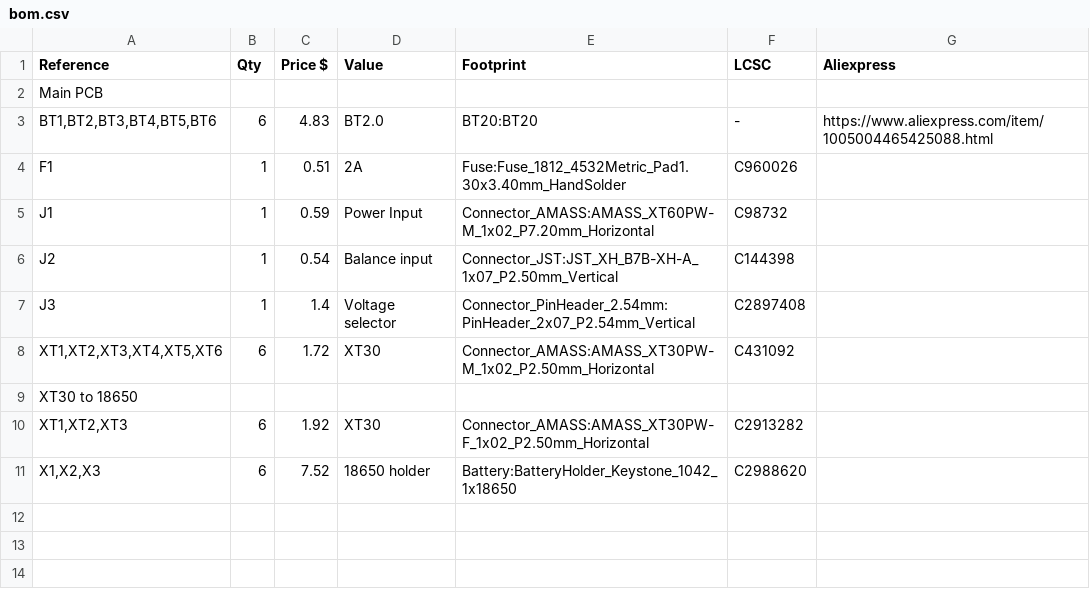
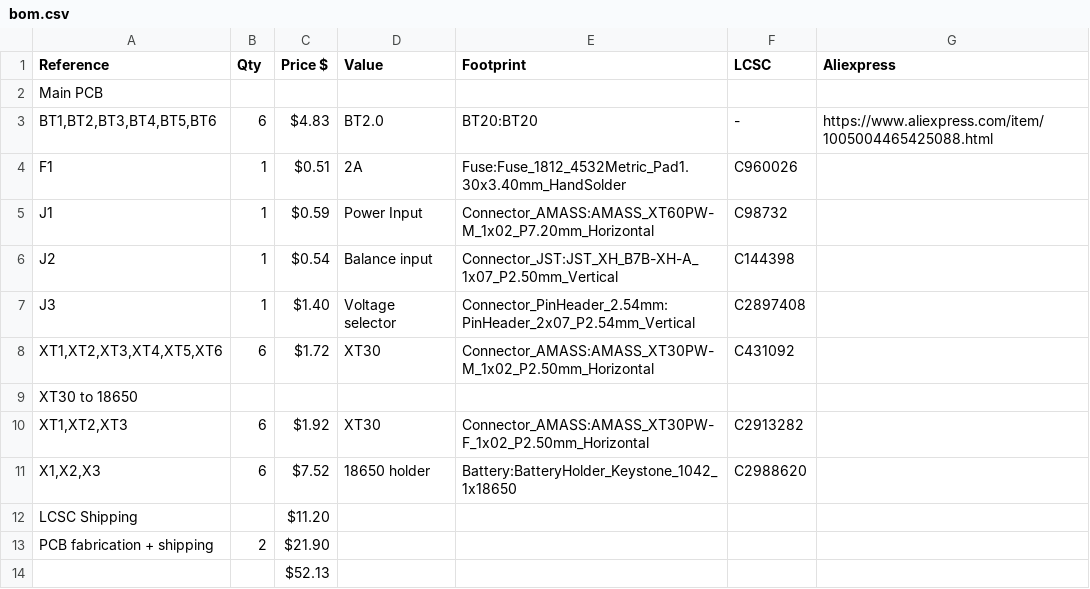
Before and after one commit to Tomas-Kuchta-FPV/1S-charging-board, a CSV file: bom.csv, drawn as a sheet.

```diff
--- a/bom.csv
+++ b/bom.csv
@@ -2,10 +2,13 @@ Reference,Qty,Price $,Value,Footprint,LCSC,Aliexpress
 Main PCB,,,,,,
-"BT1,BT2,BT3,BT4,BT5,BT6",6,4.83,BT2.0,BT20:BT20,-,https://www.aliexpress.com/item/1005004465425088.html
-F1,1,0.51,2A,Fuse:Fuse_1812_4532Metric_Pad1.30x3.40mm_HandSolder,C960026,
-J1,1,0.59,Power Input,Connector_AMASS:AMASS_XT60PW-M_1x02_P7.20mm_Horizontal,C98732,
-J2,1,0.54,Balance input,Connector_JST:JST_XH_B7B-XH-A_1x07_P2.50mm_Vertical,C144398,
-J3,1,1.4,Voltage selector,Connector_PinHeader_2.54mm:PinHeader_2x07_P2.54mm_Vertical,C2897408,
-"XT1,XT2,XT3,XT4,XT5,XT6",6,1.72,XT30,Connector_AMASS:AMASS_XT30PW-M_1x02_P2.50mm_Horizontal,C431092,
+"BT1,BT2,BT3,BT4,BT5,BT6",6,$4.83,BT2.0,BT20:BT20,-,https://www.aliexpress.com/item/1005004465425088.html
+F1,1,$0.51,2A,Fuse:Fuse_1812_4532Metric_Pad1.30x3.40mm_HandSolder,C960026,
+J1,1,$0.59,Power Input,Connector_AMASS:AMASS_XT60PW-M_1x02_P7.20mm_Horizontal,C98732,
+J2,1,$0.54,Balance input,Connector_JST:JST_XH_B7B-XH-A_1x07_P2.50mm_Vertical,C144398,
+J3,1,$1.40,Voltage selector,Connector_PinHeader_2.54mm:PinHeader_2x07_P2.54mm_Vertical,C2897408,
+"XT1,XT2,XT3,XT4,XT5,XT6",6,$1.72,XT30,Connector_AMASS:AMASS_XT30PW-M_1x02_P2.50mm_Horizontal,C431092,
 XT30 to 18650,,,,,,
-"XT1,XT2,XT3",6,1.92,XT30,Connector_AMASS:AMASS_XT30PW-F_1x02_P2.50mm_Horizontal,C2913282,
-"X1,X2,X3",6,7.52,18650 holder,Battery:BatteryHolder_Keystone_1042_1x18650,C2988620,
+"XT1,XT2,XT3",6,$1.92,XT30,Connector_AMASS:AMASS_XT30PW-F_1x02_P2.50mm_Horizontal,C2913282,
+"X1,X2,X3",6,$7.52,18650 holder,Battery:BatteryHolder_Keystone_1042_1x18650,C2988620,
+LCSC Shipping,,$11.20,,,,
+PCB fabrication + shipping,2,$21.90,,,,
+,,$52.13,,,,
```
Also changed, not shown: 3 other files.
